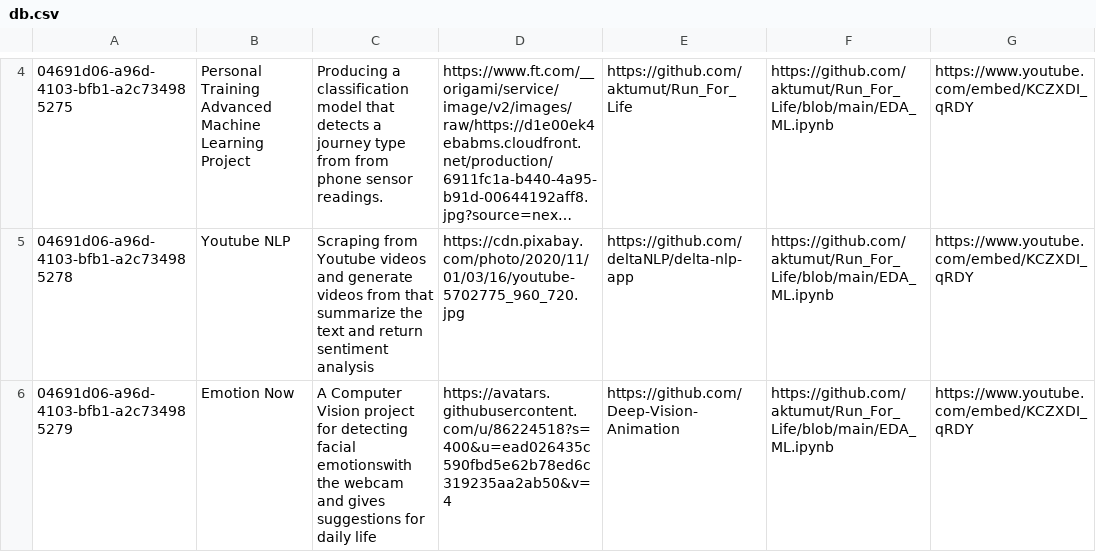
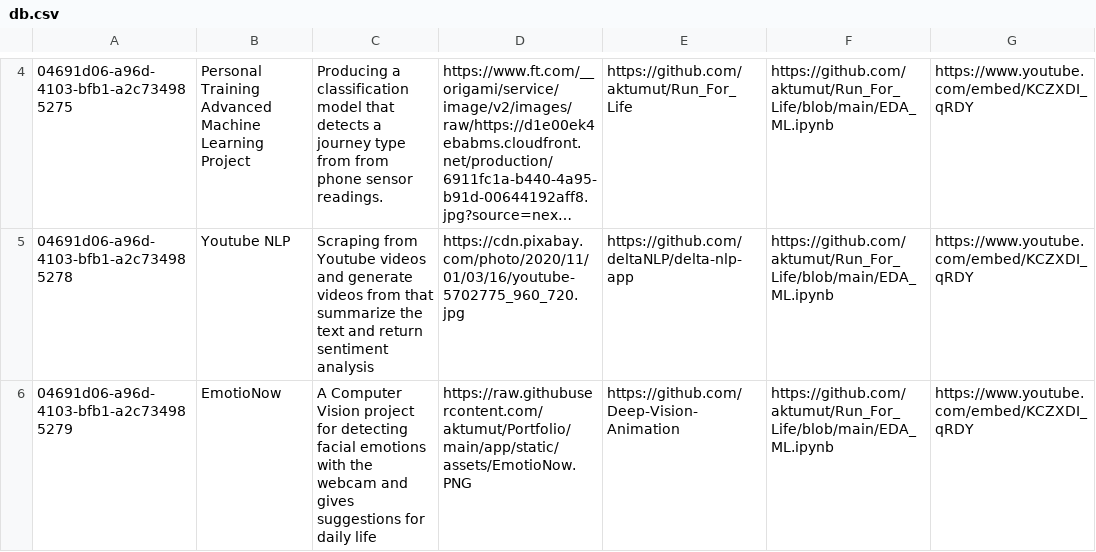
Before and after one commit to aktumut/Portfolio, a CSV file: app/util/db.csv, drawn as a sheet; only a part is shown, gaps mark what is left out; long unchanged cells end in …; the diff names each change by its address in the sheet, - before the commit and + after, or states it on an @@ line.

```diff
--- a/app/util/db.csv
+++ b/app/util/db.csv
-B6: Emotion Now
+B6: EmotioNow
-C6: …detecting facial emotionswith the webcam…
+C6: …detecting facial emotions with the webcam…
-D6: https://avatars.githubusercontent.com/u/86224518?s=400&u=ead026435c590fbd5e62b78ed6c319235aa2ab50&v=4
+D6: https://raw.githubusercontent.com/aktumut/Portfolio/main/app/static/assets/EmotioNow.PNG
```
Also changed, not shown: 4 other files.
